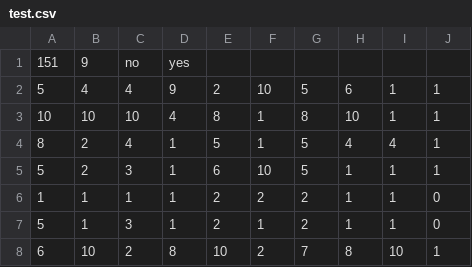
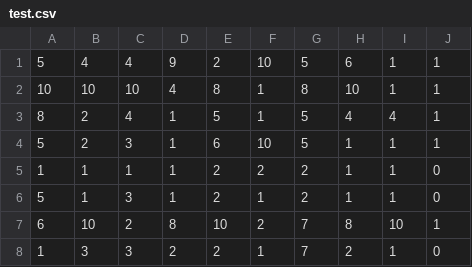
Before and after one commit to mark-watson/cancer-deep-learning-model, a CSV file: test.csv, drawn as a sheet; only a part is shown; the shorter side is filled out with more unchanged rows.

```diff
--- a/test.csv
+++ b/test.csv
@@ -1,2 +1 @@
-151,9,no,yes
 5,4,4,9,2,10,5,6,1,1
```
Also changed, not shown: train.csv, 3 other files.
